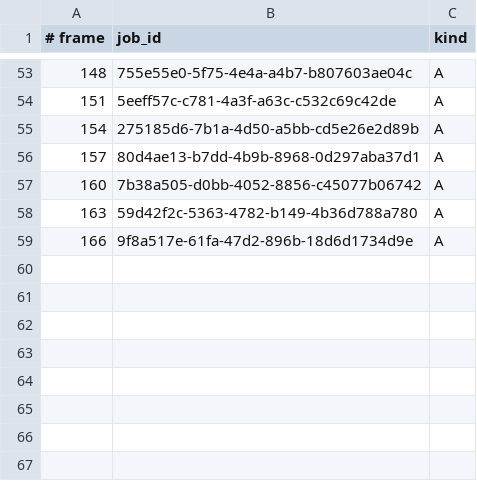
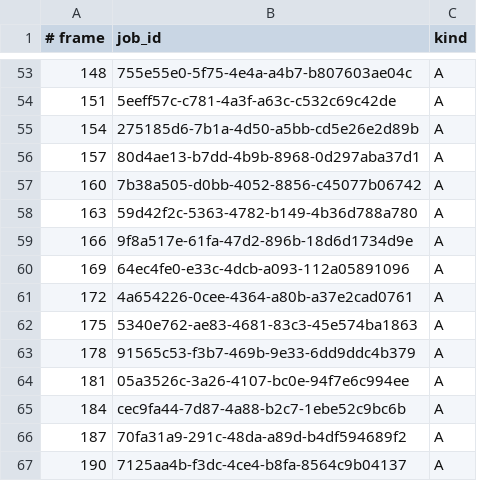
Before and after one commit to noahpatrick008-crypto/fictional-waffle, a TSV file: channel/production/EP01-frame-ledger.tsv, drawn as a sheet; only a part is shown, gaps mark what is left out; the diff names each change by its address in the sheet, - before the commit and + after, or states it on an @@ line.

```diff
--- a/channel/production/EP01-frame-ledger.tsv
+++ b/channel/production/EP01-frame-ledger.tsv
+row 60: 169 | 64ec4fe0-e33c-4dcb-a093-112a05891096 | A
+row 61: 172 | 4a654226-0cee-4364-a80b-a37e2cad0761 | A
+row 62: 175 | 5340e762-ae83-4681-83c3-45e574ba1863 | A
+row 63: 178 | 91565c53-f3b7-469b-9e33-6dd9ddc4b379 | A
+row 64: 181 | 05a3526c-3a26-4107-bc0e-94f7e6c994ee | A
+row 65: 184 | cec9fa44-7d87-4a88-b2c7-1ebe52c9bc6b | A
+row 66: 187 | 70fa31a9-291c-48da-a89d-b4df594689f2 | A
+row 67: 190 | 7125aa4b-f3dc-4ce4-b8fa-8564c9b04137 | A
```
